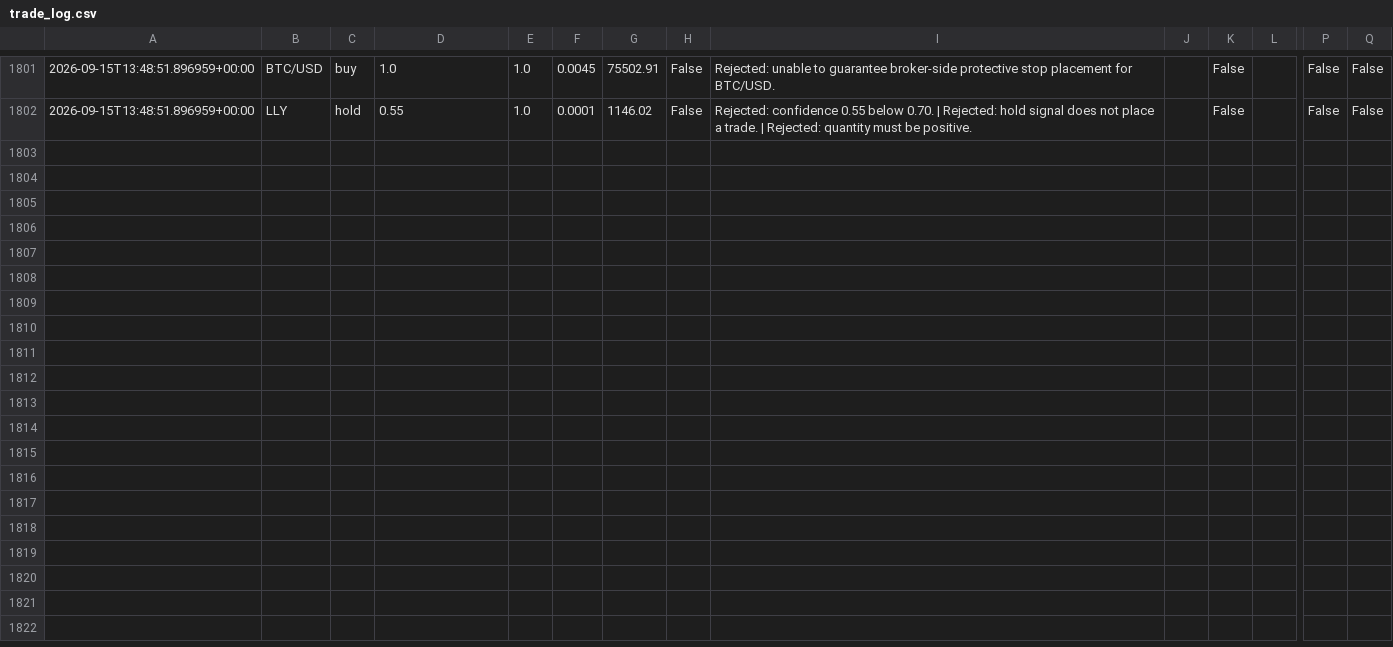
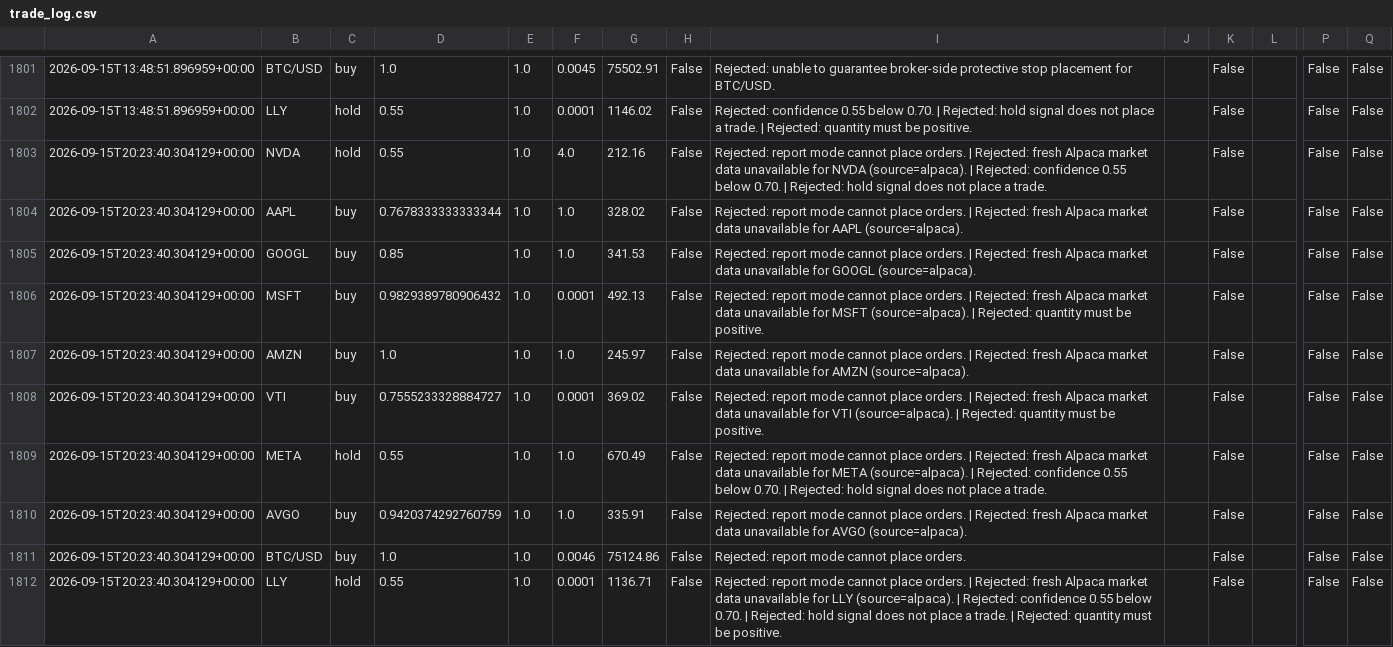
Before and after one commit to JUnelus/AI-Alpaca-Day-Trading-Paper-Bot, a CSV file: data/trade_log.csv, drawn as a sheet; only a part is shown, gaps mark what is left out; rows hold the shown columns only; the diff names each change by its address in the sheet, - before the commit and + after, or states it on an @@ line.

```diff
--- a/data/trade_log.csv
+++ b/data/trade_log.csv
+row 1803: 2026-09-15T20:23:40.304129+00:00 | NVDA | hold | 0.55 | 1.0 | 4.0 | 212.16 | False | Rejected: report mode cannot place orders. | Rejected: fresh Alpaca market data unavailable for NVDA (source=alpaca). | Rejected: confidence 0.55 below 0.70. | Rejected: hold signal does not place a trade. |  | False |  | False | False
+row 1804: 2026-09-15T20:23:40.304129+00:00 | AAPL | buy | 0.7678333333333344 | 1.0 | 1.0 | 328.02 | False | Rejected: report mode cannot place orders. | Rejected: fresh Alpaca market data unavailable for AAPL (source=alpaca). |  | False |  | False | False
+row 1805: 2026-09-15T20:23:40.304129+00:00 | GOOGL | buy | 0.85 | 1.0 | 1.0 | 341.53 | False | Rejected: report mode cannot place orders. | Rejected: fresh Alpaca market data unavailable for GOOGL (source=alpaca). |  | False |  | False | False
+row 1806: 2026-09-15T20:23:40.304129+00:00 | MSFT | buy | 0.9829389780906432 | 1.0 | 0.0001 | 492.13 | False | Rejected: report mode cannot place orders. | Rejected: fresh Alpaca market data unavailable for MSFT (source=alpaca). | Rejected: quantity must be positive. |  | False |  | False | False
+row 1807: 2026-09-15T20:23:40.304129+00:00 | AMZN | buy | 1.0 | 1.0 | 1.0 | 245.97 | False | Rejected: report mode cannot place orders. | Rejected: fresh Alpaca market data unavailable for AMZN (source=alpaca). |  | False |  | False | False
+row 1808: 2026-09-15T20:23:40.304129+00:00 | VTI | buy | 0.7555233328884727 | 1.0 | 0.0001 | 369.02 | False | Rejected: report mode cannot place orders. | Rejected: fresh Alpaca market data unavailable for VTI (source=alpaca). | Rejected: quantity must be positive. |  | False |  | False | False
+row 1809: 2026-09-15T20:23:40.304129+00:00 | META | hold | 0.55 | 1.0 | 1.0 | 670.49 | False | Rejected: report mode cannot place orders. | Rejected: fresh Alpaca market data unavailable for META (source=alpaca). | Rejected: confidence 0.55 below 0.70. | Rejected: hold signal does not place a trade. |  | False |  | False | False
+row 1810: 2026-09-15T20:23:40.304129+00:00 | AVGO | buy | 0.9420374292760759 | 1.0 | 1.0 | 335.91 | False | Rejected: report mode cannot place orders. | Rejected: fresh Alpaca market data unavailable for AVGO (source=alpaca). |  | False |  | False | False
+row 1811: 2026-09-15T20:23:40.304129+00:00 | BTC/USD | buy | 1.0 | 1.0 | 0.0046 | 75124.86 | False | Rejected: report mode cannot place orders. |  | False |  | False | False
+row 1812: 2026-09-15T20:23:40.304129+00:00 | LLY | hold | 0.55 | 1.0 | 0.0001 | 1136.71 | False | Rejected: report mode cannot place orders. | Rejected: fresh Alpaca market data unavailable for LLY (source=alpaca). | Rejected: confidence 0.55 below 0.70. | Rejected: hold signal does not place a trade. | Rejected: quantity must be positive. |  | False |  | False | False
```
Also changed, not shown: 3 other files.
